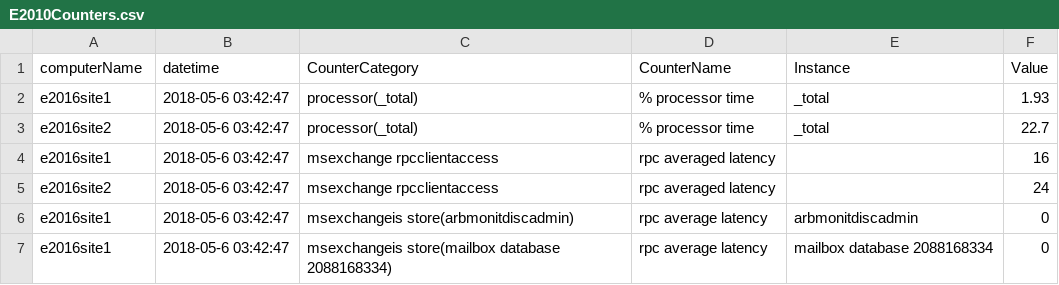
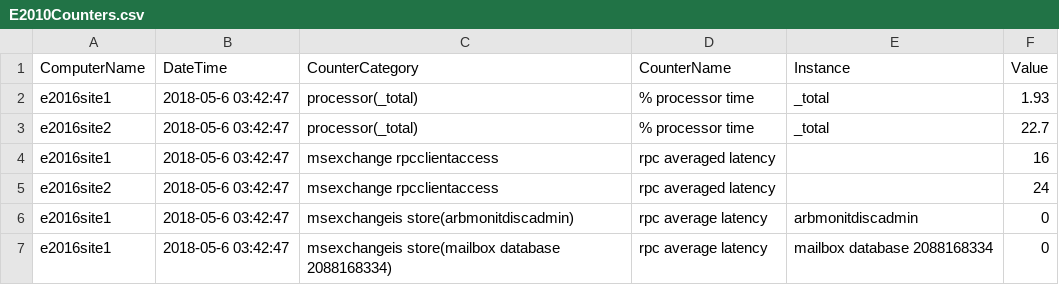
Before and after one commit to SammyKrosoft/PowerShell, a CSV file: Get-CounterStats/E2010Counters.csv, drawn as a sheet; only a part is shown.

```diff
--- a/Get-CounterStats/E2010Counters.csv
+++ b/Get-CounterStats/E2010Counters.csv
@@ -1,2 +1,2 @@
-"computerName","datetime","CounterCategory","CounterName","Instance","Value"
+"ComputerName","DateTime","CounterCategory","CounterName","Instance","Value"
 "e2016site1","2018-05-6 03:42:47","processor(_total)","% processor time","_total","1.93"
```
Also changed, not shown: 3 other files.
